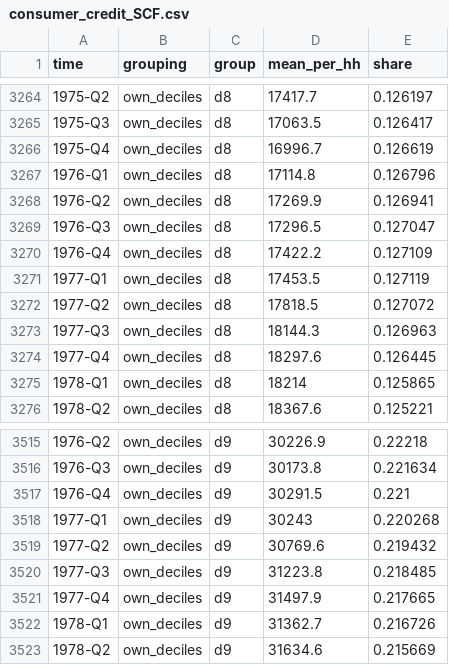
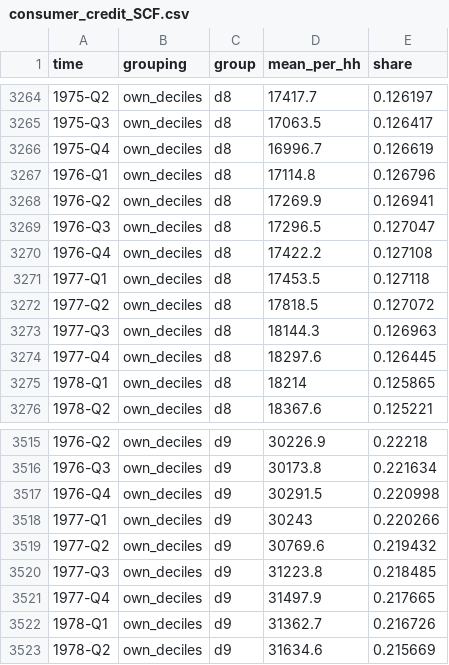
Before and after one commit to LuisCald/DD_data, a CSV file: data/items/consumer_credit_SCF.csv, drawn as a sheet; only a part is shown, gaps mark what is left out; the diff covers the shown part only.

```diff
--- a/data/items/consumer_credit_SCF.csv
+++ b/data/items/consumer_credit_SCF.csv
@@ -3269,4 +3269,4 @@ time,grouping,group,mean_per_hh,share
 1976-Q3,own_deciles,d8,17296.5,0.127047
-1976-Q4,own_deciles,d8,17422.2,0.127109
-1977-Q1,own_deciles,d8,17453.5,0.127119
+1976-Q4,own_deciles,d8,17422.2,0.127108
+1977-Q1,own_deciles,d8,17453.5,0.127118
 1977-Q2,own_deciles,d8,17818.5,0.127072
@@ -3516,4 +3516,4 @@ time,grouping,group,mean_per_hh,share
 1976-Q3,own_deciles,d9,30173.8,0.221634
-1976-Q4,own_deciles,d9,30291.5,0.221
-1977-Q1,own_deciles,d9,30243,0.220268
+1976-Q4,own_deciles,d9,30291.5,0.220998
+1977-Q1,own_deciles,d9,30243,0.220266
 1977-Q2,own_deciles,d9,30769.6,0.219432
```
Also changed, not shown: 12 edited cells elsewhere in this file, data/items/dd_items_SCF.csv, data/items/mortgages_SCF.csv, 19 other files.
